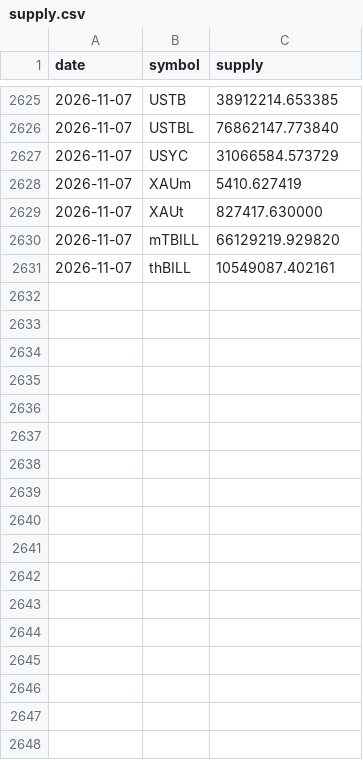
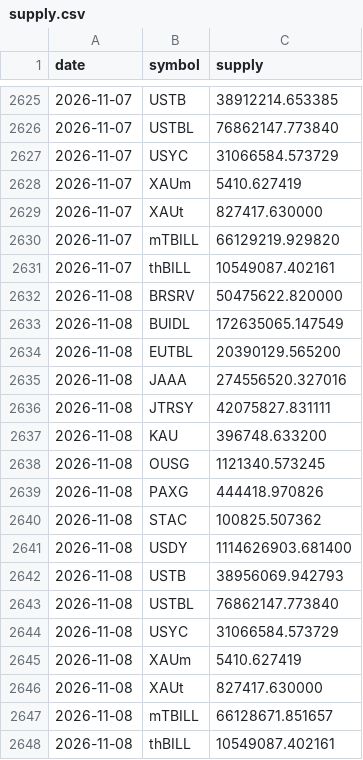
Before and after one commit to alphalineresearch/alphaline-charts, a CSV file: data/eth_rwa/supply.csv, drawn as a sheet; only a part is shown, gaps mark what is left out; the diff names each change by its address in the sheet, - before the commit and + after, or states it on an @@ line.

```diff
--- a/data/eth_rwa/supply.csv
+++ b/data/eth_rwa/supply.csv
+row 2632: 2026-11-08 | BRSRV | 50475622.820000
+row 2633: 2026-11-08 | BUIDL | 172635065.147549
+row 2634: 2026-11-08 | EUTBL | 20390129.565200
+row 2635: 2026-11-08 | JAAA | 274556520.327016
+row 2636: 2026-11-08 | JTRSY | 42075827.831111
+row 2637: 2026-11-08 | KAU | 396748.633200
+row 2638: 2026-11-08 | OUSG | 1121340.573245
+row 2639: 2026-11-08 | PAXG | 444418.970826
+row 2640: 2026-11-08 | STAC | 100825.507362
+row 2641: 2026-11-08 | USDY | 1114626903.681400
+row 2642: 2026-11-08 | USTB | 38956069.942793
+row 2643: 2026-11-08 | USTBL | 76862147.773840
+row 2644: 2026-11-08 | USYC | 31066584.573729
+row 2645: 2026-11-08 | XAUm | 5410.627419
+row 2646: 2026-11-08 | XAUt | 827417.630000
+row 2647: 2026-11-08 | mTBILL | 66128671.851657
+row 2648: 2026-11-08 | thBILL | 10549087.402161
```
Also changed, not shown: data/eth_rwa/nav_prices.csv, 47 other files.
